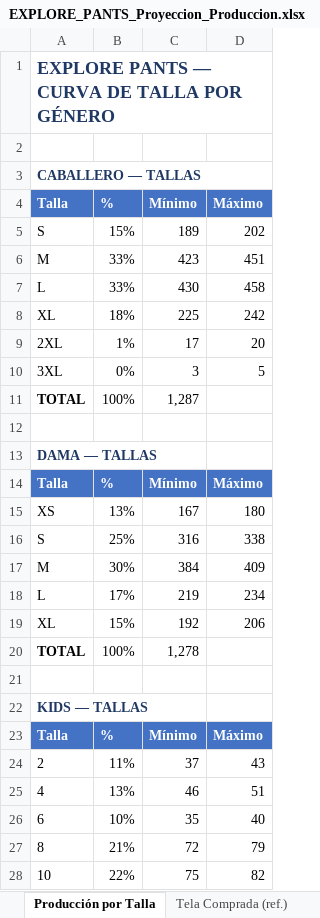
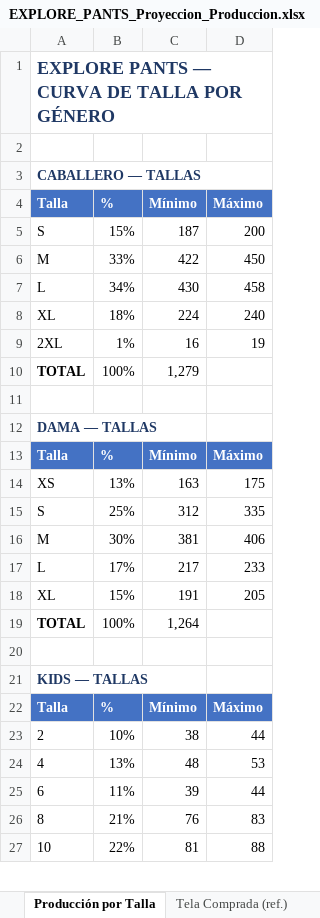
Before and after one commit to scm-svg/Data-Analyst, an Excel workbook: EXPLORE_PANTS_Proyeccion_Produccion.xlsx, sheet Producción por Talla, drawn as a sheet; only a part is shown; values as stored, in another font and other column widths than the file's, no borders; removed rows and columns are numbered as before the commit, all else as after; the diff covers the shown part only; the diff names each change by its address in the sheet, - before the commit and + after, or states it on an @@ line.

```diff
--- a/EXPLORE_PANTS_Proyeccion_Produccion.xlsx (sheet Producción por Talla)
+++ b/EXPLORE_PANTS_Proyeccion_Produccion.xlsx (sheet Producción por Talla)
-C5 (Mínimo): 189
+C5 (Mínimo): 187
-D5 (Máximo): 202
+D5 (Máximo): 200
-C6 (Mínimo): 423
+C6 (Mínimo): 422
-D6 (Máximo): 451
+D6 (Máximo): 450
-B7 (%): 33%
+B7 (%): 34%
-C8 (Mínimo): 225
+C8 (Mínimo): 224
-D8 (Máximo): 242
+D8 (Máximo): 240
-C9 (Mínimo): 17
+C9 (Mínimo): 16
-D9 (Máximo): 20
+D9 (Máximo): 19
-row 10: 3XL | 0% | 3 | 5
-C10 (Mínimo): 1,287
+C10 (Mínimo): 1,279
-C14 (Mínimo): 167
+C14 (Mínimo): 163
-D14 (Máximo): 180
+D14 (Máximo): 175
-C15 (Mínimo): 316
+C15 (Mínimo): 312
-D15 (Máximo): 338
+D15 (Máximo): 335
-C16 (Mínimo): 384
+C16 (Mínimo): 381
-D16 (Máximo): 409
+D16 (Máximo): 406
-C17 (Mínimo): 219
+C17 (Mínimo): 217
-D17 (Máximo): 234
+D17 (Máximo): 233
-C18 (Mínimo): 192
+C18 (Mínimo): 191
-D18 (Máximo): 206
+D18 (Máximo): 205
-C19 (Mínimo): 1,278
+C19 (Mínimo): 1,264
-row 24: 2 | 11% | 37 | 43
+row 23: 2 | 10% | 38 | 44
-C24 (Mínimo): 46
+C24 (Mínimo): 48
-D24 (Máximo): 51
+D24 (Máximo): 53
-row 26: 6 | 10% | 35 | 40
+row 25: 6 | 11% | 39 | 44
-C26 (Mínimo): 72
+C26 (Mínimo): 76
-D26 (Máximo): 79
+D26 (Máximo): 83
-C27 (Mínimo): 75
+C27 (Mínimo): 81
-D27 (Máximo): 82
+D27 (Máximo): 88
```
Also changed, not shown: 3 edited cells elsewhere in this sheet, sheet Producción Color × Talla, sheet Cantidades por Colores, sheet Tela Comprada (ref.), sheet Resumen, sheet Metodología, 2 other files.
